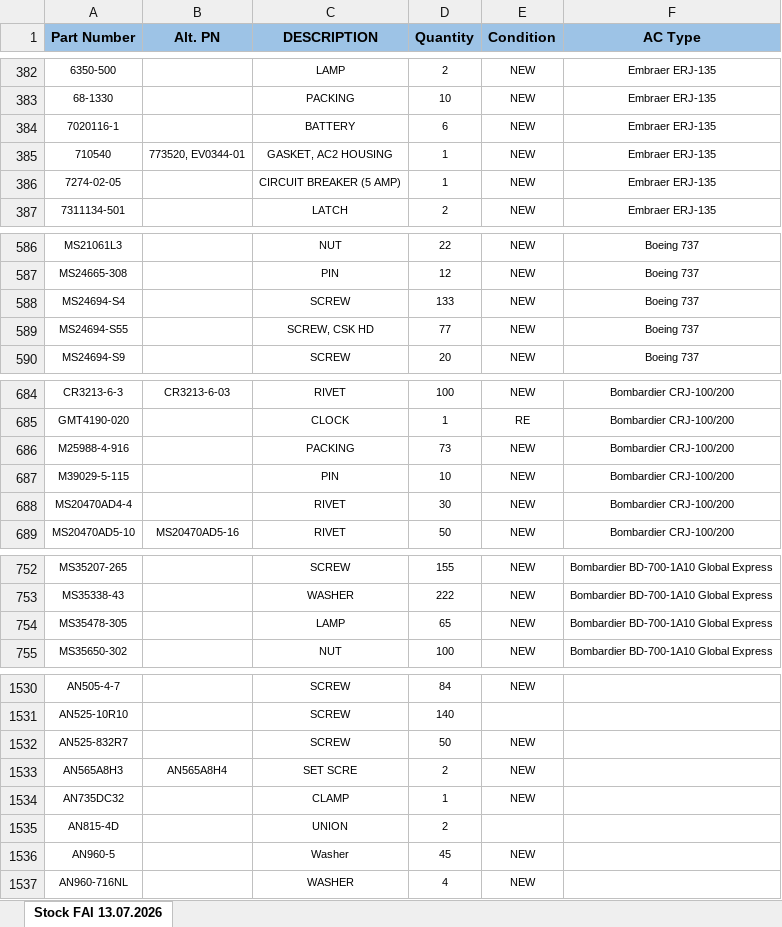
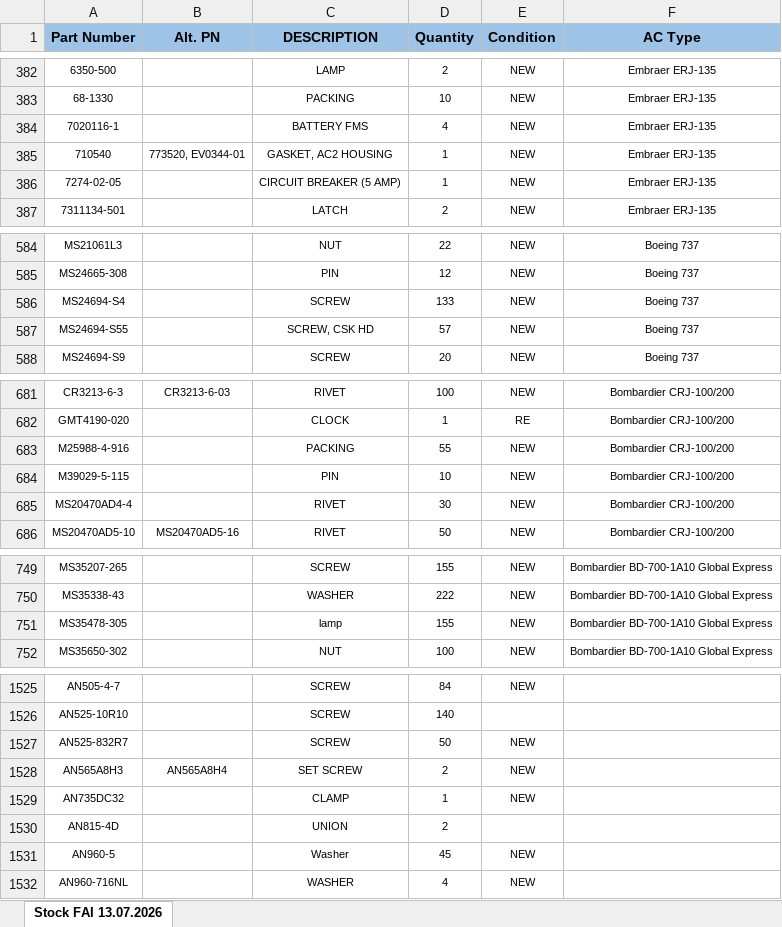
Before and after one commit to alexanderp-cell/Main, an Excel workbook: ГОТОВЫЕ_ОСТАТКИ.xlsx, sheet Stock FAI 13.07.2026, drawn as a sheet; only a part is shown, gaps mark what is left out; values as stored, in another font and other column widths than the file's, no borders; table styles not drawn; addresses are those after the commit; the diff covers the shown part only; the diff names each change by its address in the sheet, - before the commit and + after, or states it on an @@ line.

```diff
--- a/ГОТОВЫЕ_ОСТАТКИ.xlsx (sheet Stock FAI 13.07.2026)
+++ b/ГОТОВЫЕ_ОСТАТКИ.xlsx (sheet Stock FAI 13.07.2026)
-C384 (DESCRIPTION): BATTERY
+C384 (DESCRIPTION): BATTERY FMS
-D384 (Quantity): 6
+D384 (Quantity): 4
-D587 (Quantity): 77
+D587 (Quantity): 57
-D683 (Quantity): 73
+D683 (Quantity): 55
-C751 (DESCRIPTION): LAMP
+C751 (DESCRIPTION): lamp
-D751 (Quantity): 65
+D751 (Quantity): 155
-C1528 (DESCRIPTION): SET SCRE
+C1528 (DESCRIPTION): SET SCREW
```
Also changed, not shown: 5 removed rows and 3 edited cells elsewhere in this sheet, ОСТАТКИ.xlsx.
